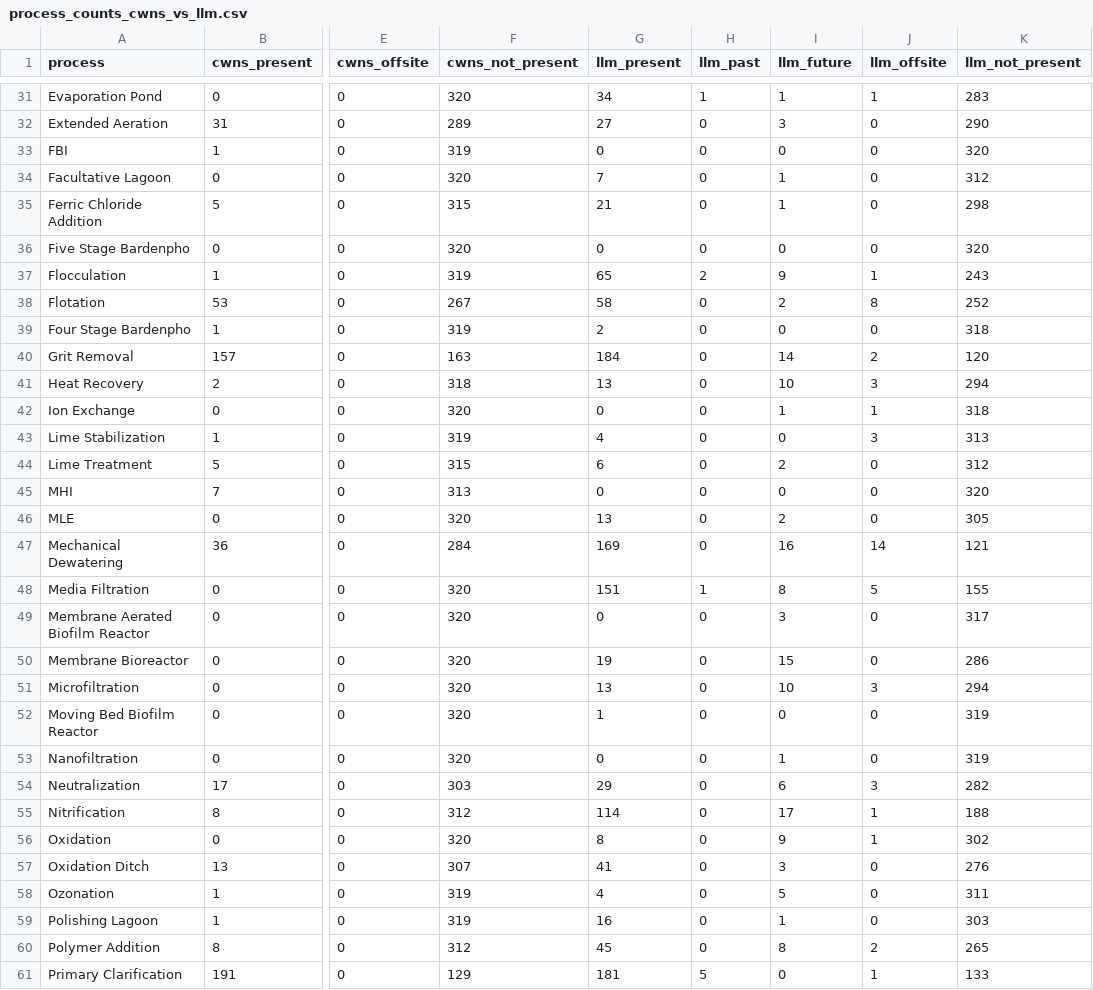
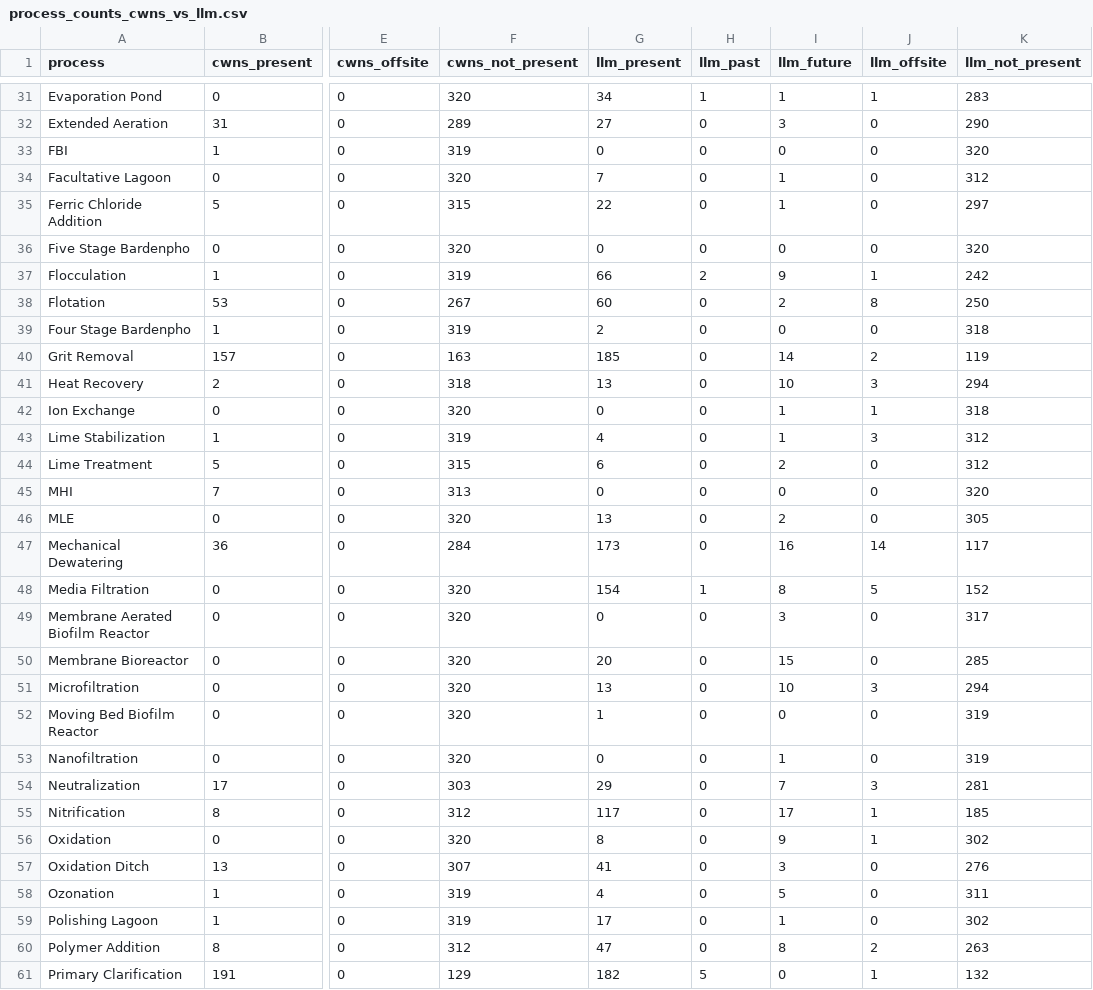
Before and after one commit to we3lab/wwtp-process-extraction, a CSV file: wwtp_process_extraction/output/process_counts_cwns_vs_llm.csv, drawn as a sheet; only a part is shown, gaps mark what is left out; the diff covers the shown part only; the diff names each change by its address in the sheet, - before the commit and + after, or states it on an @@ line.

```diff
--- a/wwtp_process_extraction/output/process_counts_cwns_vs_llm.csv
+++ b/wwtp_process_extraction/output/process_counts_cwns_vs_llm.csv
-G35 (llm_present): 21
+G35 (llm_present): 22
-K35 (llm_not_present): 298
+K35 (llm_not_present): 297
-G37 (llm_present): 65
+G37 (llm_present): 66
-K37 (llm_not_present): 243
+K37 (llm_not_present): 242
-G38 (llm_present): 58
+G38 (llm_present): 60
-K38 (llm_not_present): 252
+K38 (llm_not_present): 250
-G40 (llm_present): 184
+G40 (llm_present): 185
-K40 (llm_not_present): 120
+K40 (llm_not_present): 119
-I43 (llm_future): 0
+I43 (llm_future): 1
-K43 (llm_not_present): 313
+K43 (llm_not_present): 312
-G47 (llm_present): 169
+G47 (llm_present): 173
-K47 (llm_not_present): 121
+K47 (llm_not_present): 117
-G48 (llm_present): 151
+G48 (llm_present): 154
-K48 (llm_not_present): 155
+K48 (llm_not_present): 152
-G50 (llm_present): 19
+G50 (llm_present): 20
-K50 (llm_not_present): 286
+K50 (llm_not_present): 285
-I54 (llm_future): 6
+I54 (llm_future): 7
-K54 (llm_not_present): 282
+K54 (llm_not_present): 281
-G55 (llm_present): 114
+G55 (llm_present): 117
-K55 (llm_not_present): 188
+K55 (llm_not_present): 185
-G59 (llm_present): 16
+G59 (llm_present): 17
-K59 (llm_not_present): 303
+K59 (llm_not_present): 302
-G60 (llm_present): 45
+G60 (llm_present): 47
-K60 (llm_not_present): 265
+K60 (llm_not_present): 263
-G61 (llm_present): 181
+G61 (llm_present): 182
-K61 (llm_not_present): 133
+K61 (llm_not_present): 132
```
Also changed, not shown: 51 edited cells elsewhere in this file, wwtp_process_extraction/output/ghg/ca_ghg_summary.csv, wwtp_process_extraction/output/needs/ca_needs_by_year.csv, 28 other files.
